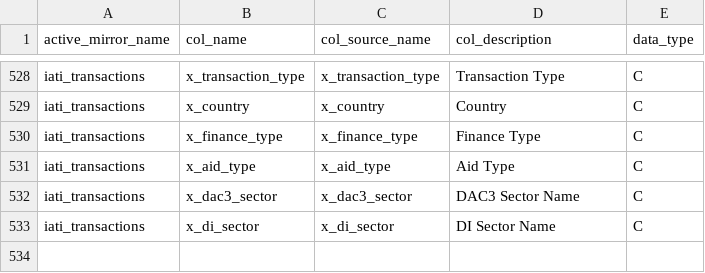
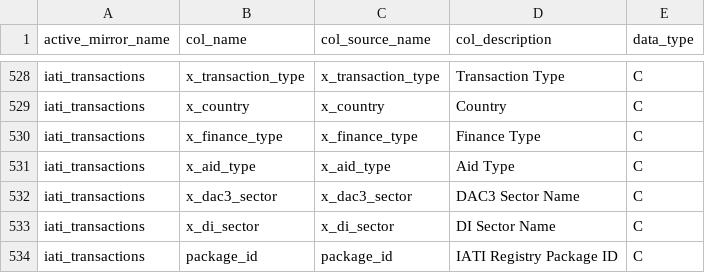
Before and after one commit to devinit/ddw-analyst-ui, a CSV file: data_updates/manual/CSV/meta_columns.csv, drawn as a sheet; only a part is shown, gaps mark what is left out.

```diff
--- a/data_updates/manual/CSV/meta_columns.csv
+++ b/data_updates/manual/CSV/meta_columns.csv
@@ -533 +533,2 @@ iati_transactions,x_dac3_sector,x_dac3_sector,DAC3 Sector Name,C
 iati_transactions,x_di_sector,x_di_sector,DI Sector Name,C
+iati_transactions,package_id,package_id,IATI Registry Package ID,C
```
Also changed, not shown: 5 other files.
